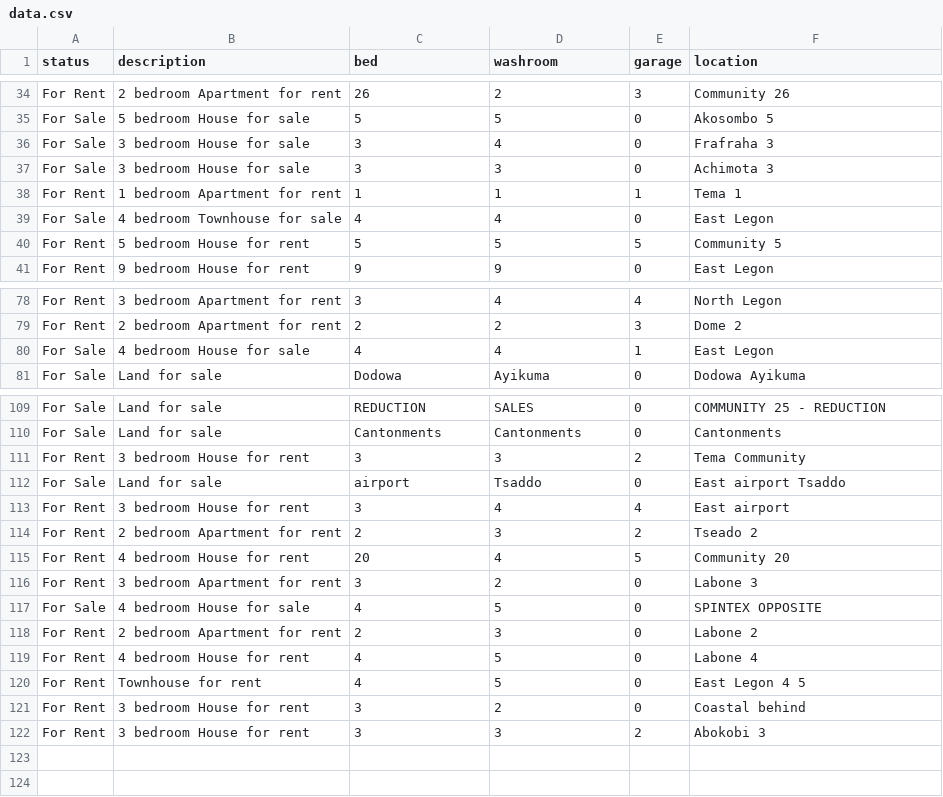
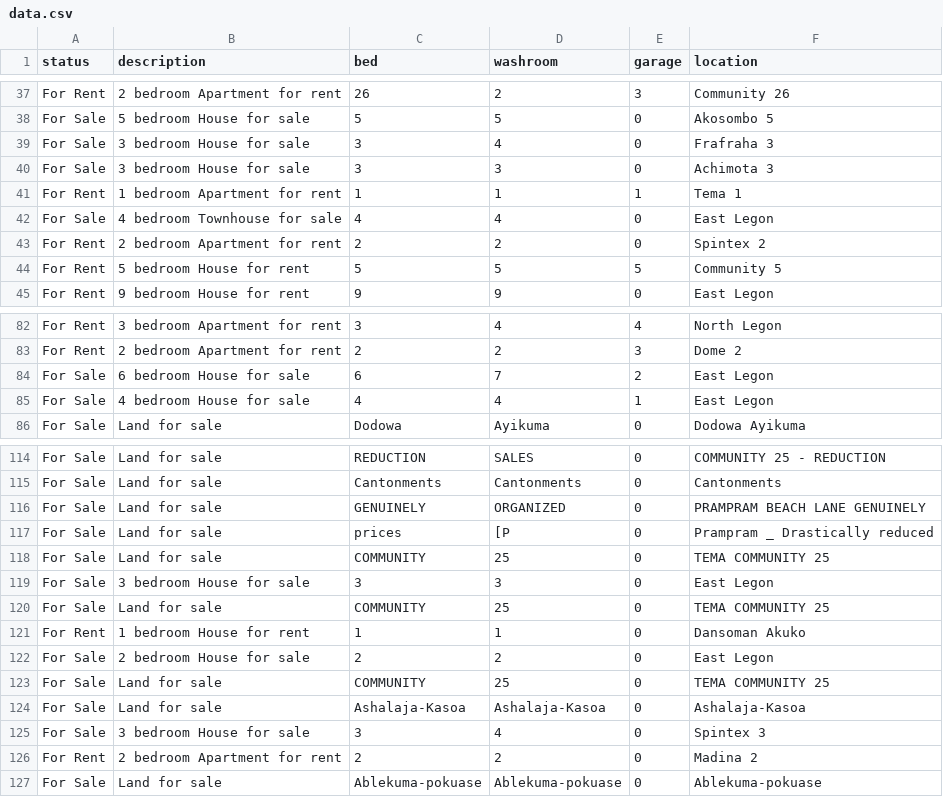
Before and after one commit to luqmanmusah/web_scraper, a CSV file: bin/data.csv, drawn as a sheet; only a part is shown, gaps mark what is left out; the diff covers the shown part only.

```diff
--- a/bin/data.csv
+++ b/bin/data.csv
@@ -39,2 +42,3 @@ For Rent,1 bedroom Apartment for rent ,1,1,1, Tema 1
 For Sale,4 bedroom Townhouse for sale ,4,4,0, East Legon
+For Rent,2 bedroom Apartment for rent ,2,2,0, Spintex 2
 For Rent,5 bedroom House for rent ,5,5,5, Community 5
@@ -79,2 +83,3 @@ For Rent,3 bedroom Apartment for rent ,3,4,4, North Legon
 For Rent,2 bedroom Apartment for rent ,2,2,3, Dome 2
+For Sale,6 bedroom House for sale ,6,7,2, East Legon
 For Sale,4 bedroom House for sale ,4,4,1, East Legon
@@ -110,13 +115,13 @@ For Sale,Land for sale ,REDUCTION,SALES,0, COMMUNITY 25 - REDUCTION
 For Sale,Land for sale , Cantonments,Cantonments,0, Cantonments
-For Rent,3 bedroom House for rent ,3,3,2, Tema Community
-For Sale,Land for sale ,airport,Tsaddo,0, East airport Tsaddo
-For Rent,3 bedroom House for rent ,3,4,4, East airport
-For Rent,2 bedroom Apartment for rent ,2,3,2, Tseado 2
-For Rent,4 bedroom House for rent ,20,4,5, Community 20
-For Rent,3 bedroom Apartment for rent ,3,2,0, Labone 3
-For Sale,4 bedroom House for sale ,4,5,0, SPINTEX OPPOSITE
-For Rent,2 bedroom Apartment for rent ,2,3,0, Labone 2
-For Rent,4 bedroom House for rent ,4,5,0, Labone 4
-For Rent,Townhouse for rent ,4,5,0, East Legon 4 5
-For Rent,3 bedroom House for rent ,3,2,0, Coastal behind
-For Rent,3 bedroom House for rent ,3,3,2, Abokobi 3
+For Sale,Land for sale ,GENUINELY,ORGANIZED,0, PRAMPRAM BEACH LANE GENUINELY
+For Sale,Land for sale ,prices,[P,0, Prampram _ Drastically reduced
+For Sale,Land for sale ,COMMUNITY,25,0, TEMA COMMUNITY 25
+For Sale,3 bedroom House for sale ,3,3,0, East Legon
+For Sale,Land for sale ,COMMUNITY,25,0, TEMA COMMUNITY 25
+For Rent,1 bedroom House for rent ,1,1,0, Dansoman Akuko
+For Sale,2 bedroom House for sale ,2,2,0, East Legon
+For Sale,Land for sale ,COMMUNITY,25,0, TEMA COMMUNITY 25
+For Sale,Land for sale , Ashalaja-Kasoa,Ashalaja-Kasoa,0, Ashalaja-Kasoa
+For Sale,3 bedroom House for sale ,3,4,0, Spintex 3
+For Rent,2 bedroom Apartment for rent ,2,2,0, Madina 2
+For Sale,Land for sale , Ablekuma-pokuase,Ablekuma-pokuase,0, Ablekuma-pokuase
```
Also changed, not shown: 3 added rows, 11 moved rows and 3 edited cells elsewhere in this file, 2 other files.
